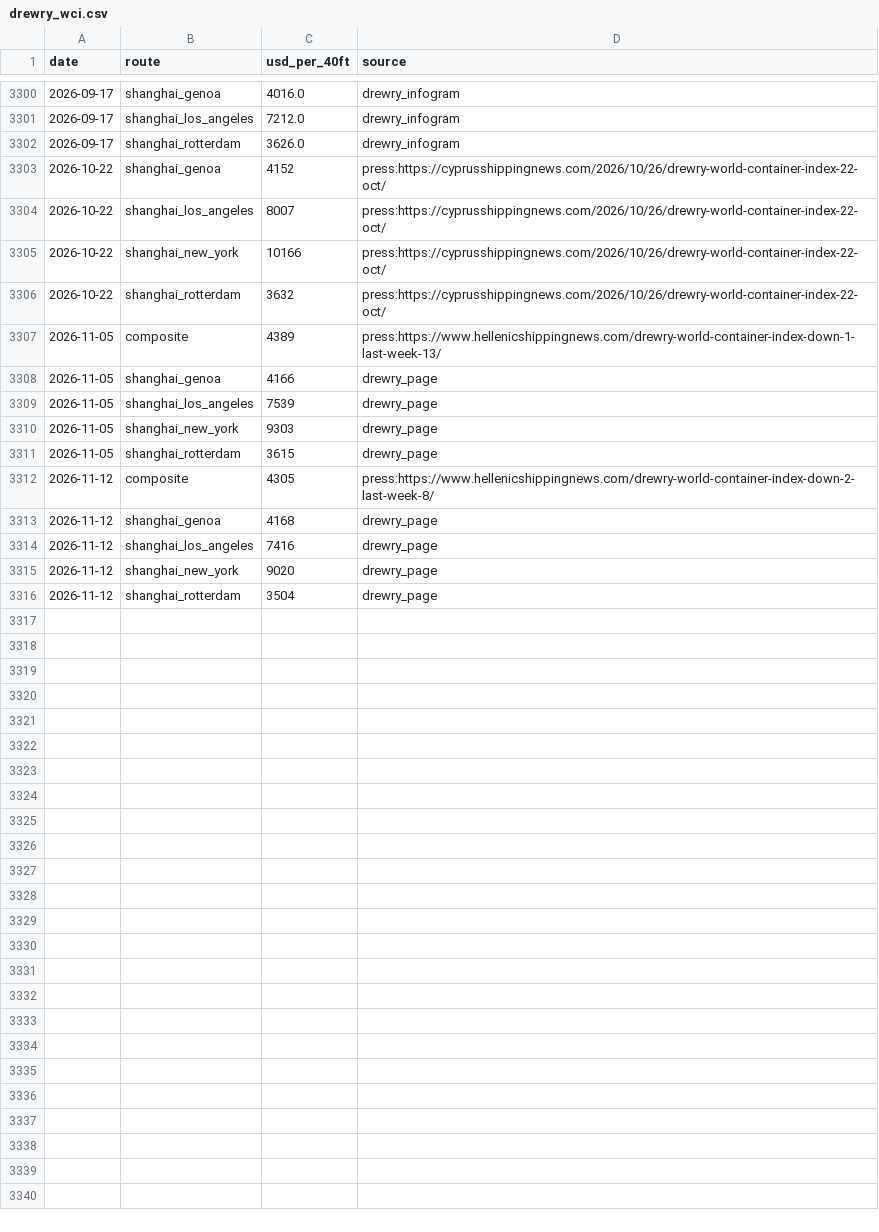
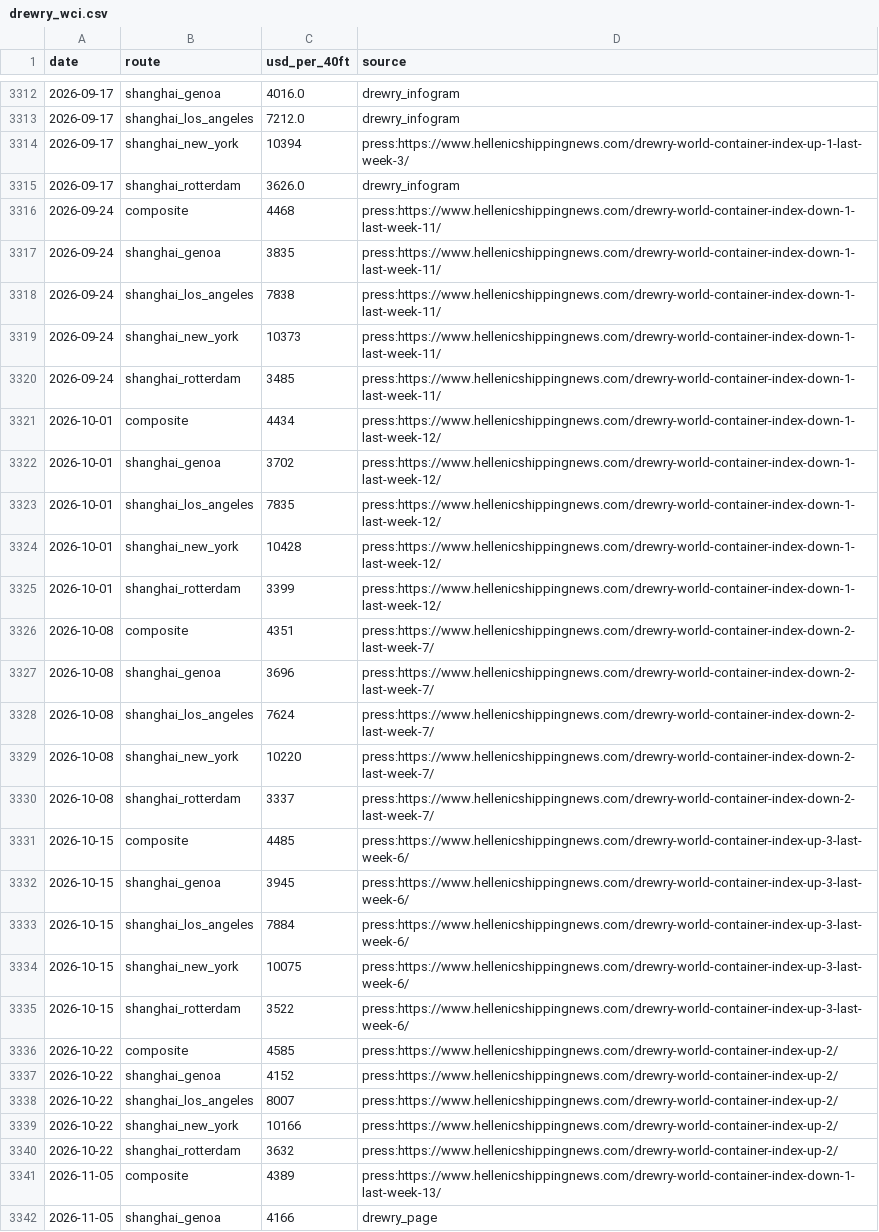
Before and after one commit to narrowsproject-boop/Narrows, a CSV file: data/clean/drewry_wci.csv, drawn as a sheet; only a part is shown, gaps mark what is left out; the shorter side is filled out with more unchanged rows; the diff covers the shown part only.

Commit message:
data: Drewry press rebuild 2026-11-17

```diff
--- a/data/clean/drewry_wci.csv
+++ b/data/clean/drewry_wci.csv
@@ -3301,7 +3313,29 @@ date,route,usd_per_40ft,source
 2026-09-17,shanghai_los_angeles,7212.0,drewry_infogram
+2026-09-17,shanghai_new_york,10394,press:https://www.hellenicshippingnews.com/drewry-world-container-index-up-1-last-week-3/
 2026-09-17,shanghai_rotterdam,3626.0,drewry_infogram
-2026-10-22,shanghai_genoa,4152,press:https://cyprusshippingnews.com/2026/10/26/drewry-world-container-index-22-oct/
-2026-10-22,shanghai_los_angeles,8007,press:https://cyprusshippingnews.com/2026/10/26/drewry-world-container-index-22-oct/
-2026-10-22,shanghai_new_york,10166,press:https://cyprusshippingnews.com/2026/10/26/drewry-world-container-index-22-oct/
-2026-10-22,shanghai_rotterdam,3632,press:https://cyprusshippingnews.com/2026/10/26/drewry-world-container-index-22-oct/
+2026-09-24,composite,4468,press:https://www.hellenicshippingnews.com/drewry-world-container-index-down-1-last-week-11/
+2026-09-24,shanghai_genoa,3835,press:https://www.hellenicshippingnews.com/drewry-world-container-index-down-1-last-week-11/
+2026-09-24,shanghai_los_angeles,7838,press:https://www.hellenicshippingnews.com/drewry-world-container-index-down-1-last-week-11/
+2026-09-24,shanghai_new_york,10373,press:https://www.hellenicshippingnews.com/drewry-world-container-index-down-1-last-week-11/
+2026-09-24,shanghai_rotterdam,3485,press:https://www.hellenicshippingnews.com/drewry-world-container-index-down-1-last-week-11/
+2026-10-01,composite,4434,press:https://www.hellenicshippingnews.com/drewry-world-container-index-down-1-last-week-12/
+2026-10-01,shanghai_genoa,3702,press:https://www.hellenicshippingnews.com/drewry-world-container-index-down-1-last-week-12/
+2026-10-01,shanghai_los_angeles,7835,press:https://www.hellenicshippingnews.com/drewry-world-container-index-down-1-last-week-12/
+2026-10-01,shanghai_new_york,10428,press:https://www.hellenicshippingnews.com/drewry-world-container-index-down-1-last-week-12/
+2026-10-01,shanghai_rotterdam,3399,press:https://www.hellenicshippingnews.com/drewry-world-container-index-down-1-last-week-12/
+2026-10-08,composite,4351,press:https://www.hellenicshippingnews.com/drewry-world-container-index-down-2-last-week-7/
+2026-10-08,shanghai_genoa,3696,press:https://www.hellenicshippingnews.com/drewry-world-container-index-down-2-last-week-7/
+2026-10-08,shanghai_los_angeles,7624,press:https://www.hellenicshippingnews.com/drewry-world-container-index-down-2-last-week-7/
+2026-10-08,shanghai_new_york,10220,press:https://www.hellenicshippingnews.com/drewry-world-container-index-down-2-last-week-7/
+2026-10-08,shanghai_rotterdam,3337,press:https://www.hellenicshippingnews.com/drewry-world-container-index-down-2-last-week-7/
+2026-10-15,composite,4485,press:https://www.hellenicshippingnews.com/drewry-world-container-index-up-3-last-week-6/
+2026-10-15,shanghai_genoa,3945,press:https://www.hellenicshippingnews.com/drewry-world-container-index-up-3-last-week-6/
+2026-10-15,shanghai_los_angeles,7884,press:https://www.hellenicshippingnews.com/drewry-world-container-index-up-3-last-week-6/
+2026-10-15,shanghai_new_york,10075,press:https://www.hellenicshippingnews.com/drewry-world-container-index-up-3-last-week-6/
+2026-10-15,shanghai_rotterdam,3522,press:https://www.hellenicshippingnews.com/drewry-world-container-index-up-3-last-week-6/
+2026-10-22,composite,4585,press:https://www.hellenicshippingnews.com/drewry-world-container-index-up-2/
+2026-10-22,shanghai_genoa,4152,press:https://www.hellenicshippingnews.com/drewry-world-container-index-up-2/
+2026-10-22,shanghai_los_angeles,8007,press:https://www.hellenicshippingnews.com/drewry-world-container-index-up-2/
+2026-10-22,shanghai_new_york,10166,press:https://www.hellenicshippingnews.com/drewry-world-container-index-up-2/
+2026-10-22,shanghai_rotterdam,3632,press:https://www.hellenicshippingnews.com/drewry-world-container-index-up-2/
 2026-11-05,composite,4389,press:https://www.hellenicshippingnews.com/drewry-world-container-index-down-1-last-week-13/
```
Also changed, not shown: 12 added rows and 35 edited cells elsewhere in this file, data/model/drewry_weekly.csv, 4 other files.
